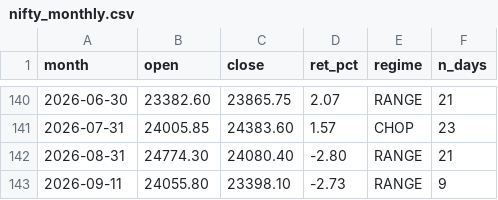
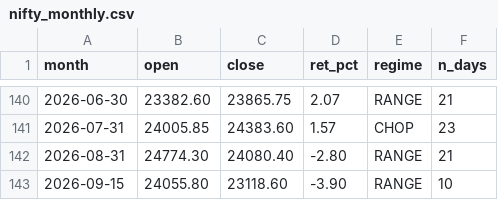
Before and after one commit to Sunil-ghodela/marketmantri_dashboard, a CSV file: state/nifty_monthly.csv, drawn as a sheet; only a part is shown, gaps mark what is left out.

```diff
--- a/state/nifty_monthly.csv
+++ b/state/nifty_monthly.csv
@@ -142,2 +142,2 @@ month,open,close,ret_pct,regime,n_days
 2026-08-31,24774.30,24080.40,-2.80,RANGE,21
-2026-09-11,24055.80,23398.10,-2.73,RANGE,9
+2026-09-15,24055.80,23118.60,-3.90,RANGE,10
```
Also changed, not shown: state/nifty_daily_state.csv, state/nifty_prices.csv, 5 other files.
